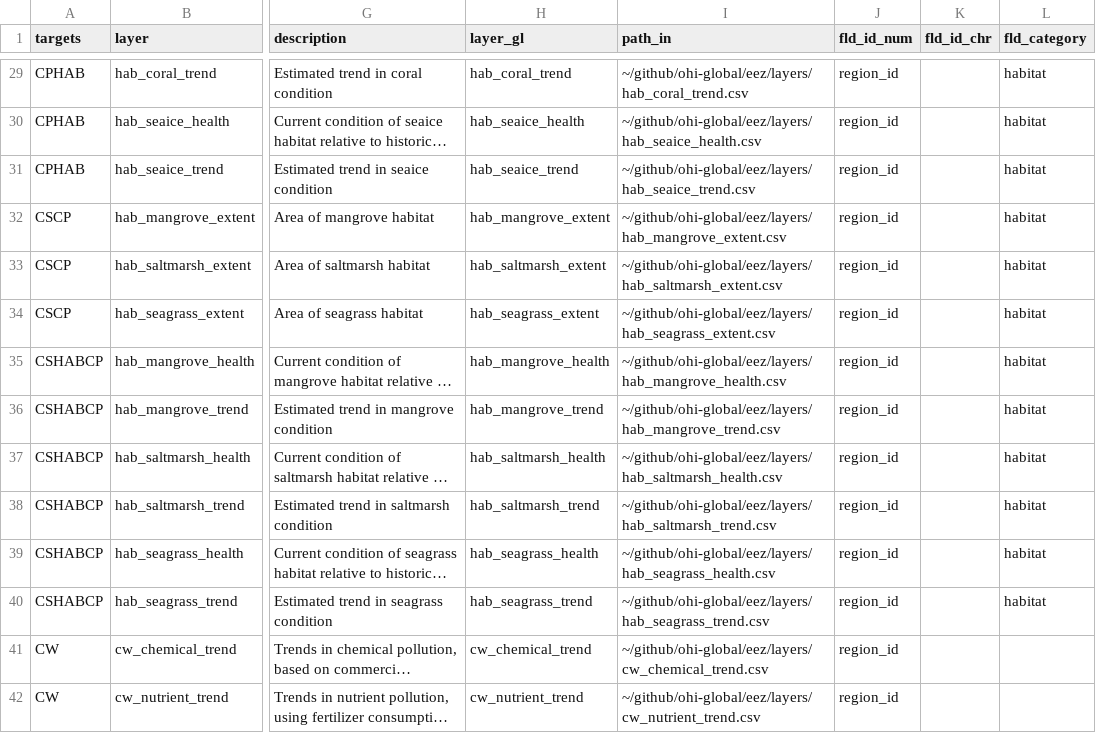
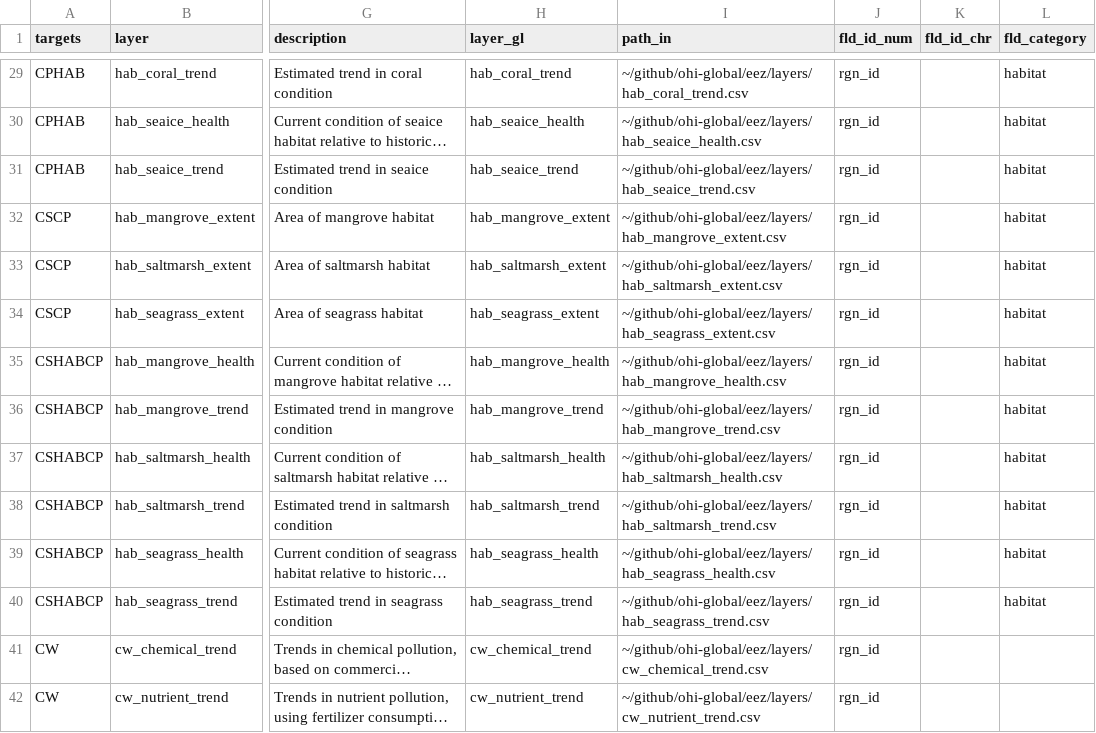
Before and after one commit to OHI-4site/pal-scores, a CSV file: region/layers.csv, drawn as a sheet; only a part is shown, gaps mark what is left out; long unchanged cells end in …; the diff covers the shown part only; the diff names each change by its address in the sheet, - before the commit and + after, or states it on an @@ line.

```diff
--- a/region/layers.csv
+++ b/region/layers.csv
-J29:J42 (fld_id_num): region_id
+J29:J42 (fld_id_num): rgn_id
```
Also changed, not shown: 1 added row and 146 edited cells elsewhere in this file, region/conf/scenario_data_years.csv, 1 other file.
